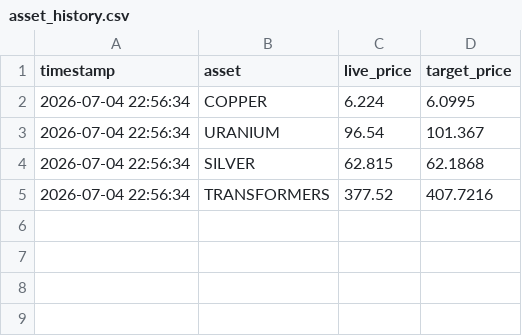
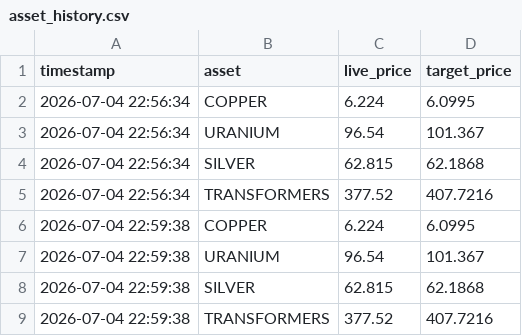
Before and after one commit to pxsu0904/Quantamental-Agent, a CSV file: asset_history.csv, drawn as a sheet; the diff names each change by its address in the sheet, - before the commit and + after, or states it on an @@ line.

Commit message:
🏛️ [Automated Data Sync] Logged matrix telemetry to time-series database

```diff
--- a/asset_history.csv
+++ b/asset_history.csv
+row 6: 2026-07-04 22:59:38 | COPPER | 6.224 | 6.0995
+row 7: 2026-07-04 22:59:38 | URANIUM | 96.54 | 101.367
+row 8: 2026-07-04 22:59:38 | SILVER | 62.815 | 62.1868
+row 9: 2026-07-04 22:59:38 | TRANSFORMERS | 377.52 | 407.7216
```
